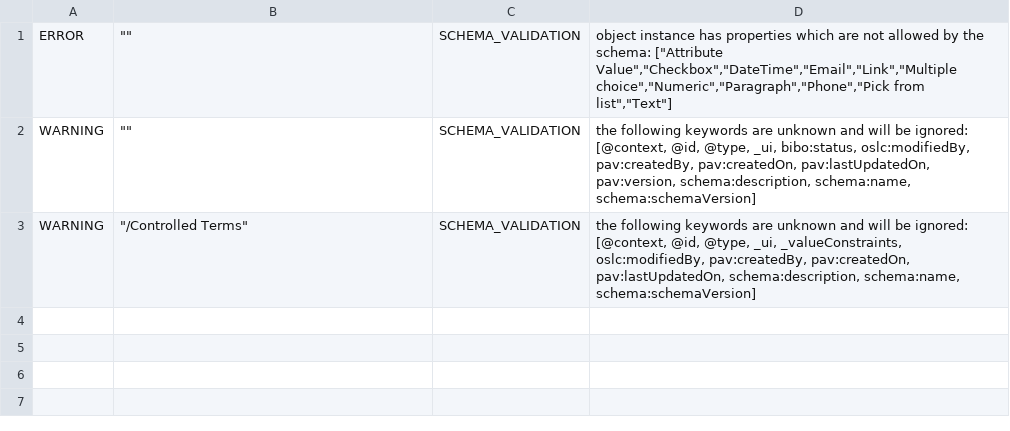
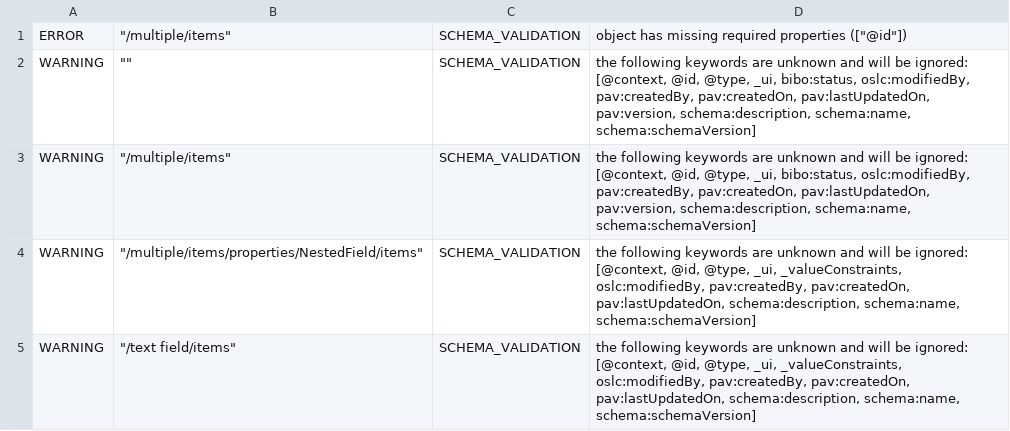
Before and after one commit to bmir-radx/radx-metadata-validator, a CSV file: output.csv, drawn as a sheet.

```diff
--- a/output.csv
+++ b/output.csv
@@ -1,3 +1,5 @@
-ERROR,"""""",SCHEMA_VALIDATION,"object instance has properties which are not allowed by the schema: [""Attribute Value"",""Checkbox"",""DateTime"",""Email"",""Link"",""Multiple choice"",""Numeric"",""Paragraph"",""Phone"",""Pick from list"",""Text""]"
+ERROR,"""/multiple/items""",SCHEMA_VALIDATION,"object has missing required properties ([""@id""])"
 WARNING,"""""",SCHEMA_VALIDATION,"the following keywords are unknown and will be ignored: [@context, @id, @type, _ui, bibo:status, oslc:modifiedBy, pav:createdBy, pav:createdOn, pav:lastUpdatedOn, pav:version, schema:description, schema:name, schema:schemaVersion]"
-WARNING,"""/Controlled Terms""",SCHEMA_VALIDATION,"the following keywords are unknown and will be ignored: [@context, @id, @type, _ui, _valueConstraints, oslc:modifiedBy, pav:createdBy, pav:createdOn, pav:lastUpdatedOn, schema:description, schema:name, schema:schemaVersion]"
+WARNING,"""/multiple/items""",SCHEMA_VALIDATION,"the following keywords are unknown and will be ignored: [@context, @id, @type, _ui, bibo:status, oslc:modifiedBy, pav:createdBy, pav:createdOn, pav:lastUpdatedOn, pav:version, schema:description, schema:name, schema:schemaVersion]"
+WARNING,"""/multiple/items/properties/NestedField/items""",SCHEMA_VALIDATION,"the following keywords are unknown and will be ignored: [@context, @id, @type, _ui, _valueConstraints, oslc:modifiedBy, pav:createdBy, pav:createdOn, pav:lastUpdatedOn, schema:description, schema:name, schema:schemaVersion]"
+WARNING,"""/text field/items""",SCHEMA_VALIDATION,"the following keywords are unknown and will be ignored: [@context, @id, @type, _ui, _valueConstraints, oslc:modifiedBy, pav:createdBy, pav:createdOn, pav:lastUpdatedOn, schema:description, schema:name, schema:schemaVersion]"
```
Also changed, not shown: 9 other files.
